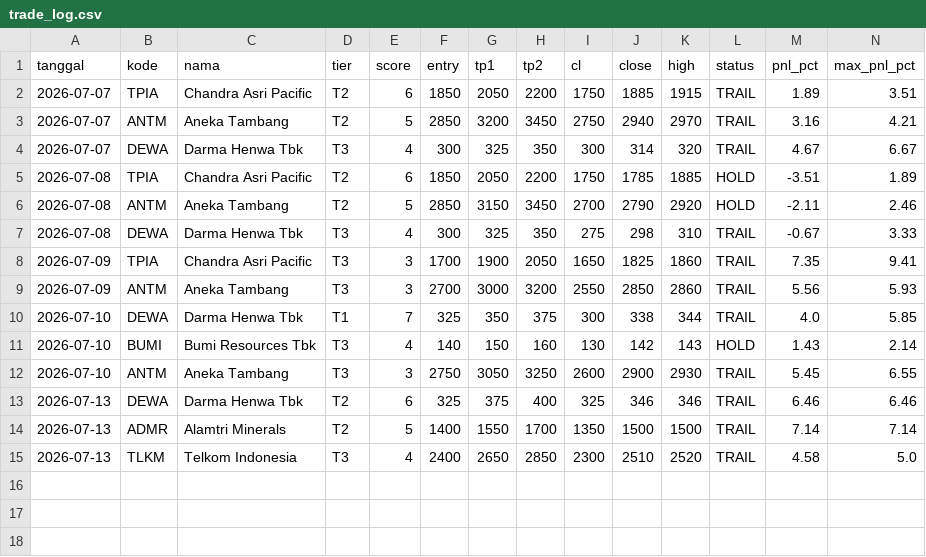
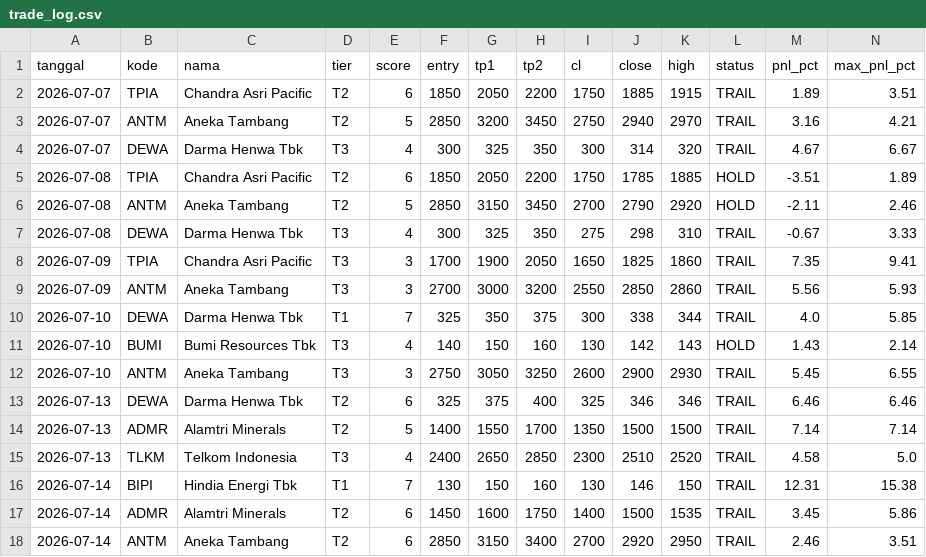
Before and after one commit to n4shru1/mycloude, a CSV file: data/trading/trade_log.csv, drawn as a sheet; only a part is shown; rows hold the shown columns only; the diff names each change by its address in the sheet, - before the commit and + after, or states it on an @@ line.

```diff
--- a/data/trading/trade_log.csv
+++ b/data/trading/trade_log.csv
+row 16: 2026-07-14 | BIPI | Hindia Energi Tbk | T1 | 7 | 130 | 150 | 160 | 130 | 146 | 150 | TRAIL | 12.31 | 15.38
+row 17: 2026-07-14 | ADMR | Alamtri Minerals | T2 | 6 | 1450 | 1600 | 1750 | 1400 | 1500 | 1535 | TRAIL | 3.45 | 5.86
+row 18: 2026-07-14 | ANTM | Aneka Tambang | T2 | 6 | 2850 | 3150 | 3400 | 2700 | 2920 | 2950 | TRAIL | 2.46 | 3.51
```
